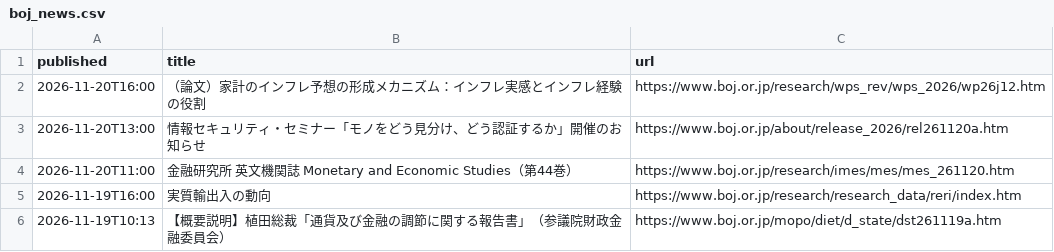
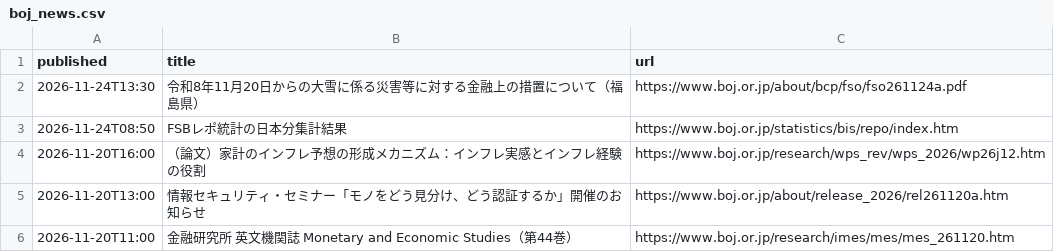
Before and after one commit to git-san-934/portal, a CSV file: boj-stats/pipeline/reports/boj_news.csv, drawn as a sheet; only a part is shown; the shorter side is filled out with more unchanged rows; the diff names each change by its address in the sheet, - before the commit and + after, or states it on an @@ line.

```diff
--- a/boj-stats/pipeline/reports/boj_news.csv
+++ b/boj-stats/pipeline/reports/boj_news.csv
+row 2: 2026-11-24T13:30 | 令和8年11月20日からの大雪に係る災害等に対する金融上の措置について（福島県） | https://www.boj.or.jp/about/bcp/fso/fso261124a.pdf
+row 3: 2026-11-24T08:50 | FSBレポ統計の日本分集計結果 | https://www.boj.or.jp/statistics/bis/repo/index.htm
```
Also changed, not shown: boj-stats/pipeline/data/FM01_STRDCLUCON.csv, boj-stats/pipeline/data/FM08_FXERD31.csv, 16 other files.
